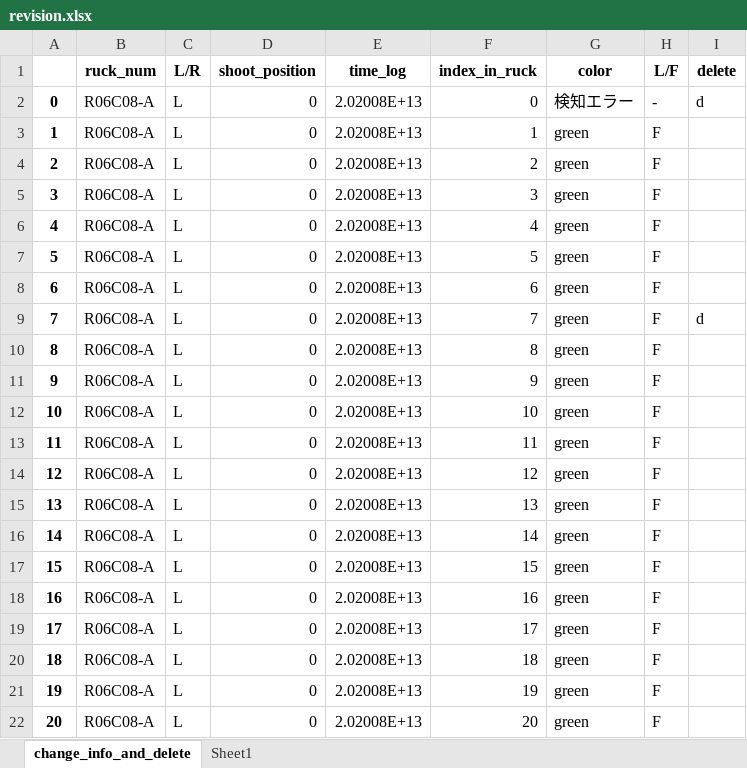
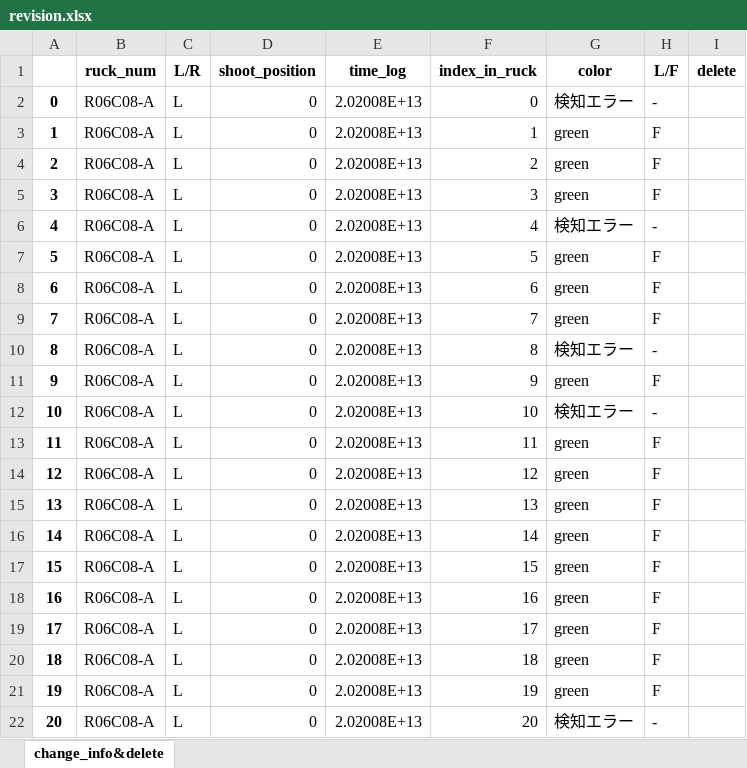
Before and after one commit to christie888/test, an Excel workbook: revision.xlsx, sheet change_info&delete, drawn as a sheet; values as stored, in another font and other column widths than the file's, no borders; the diff names each change by its address in the sheet, - before the commit and + after, or states it on an @@ line.

```diff
--- a/revision.xlsx (sheet change_info&delete)
+++ b/revision.xlsx (sheet change_info&delete)
-sheet tab: change_info_and_delete
+sheet tab: change_info&delete
-sheet tab: Sheet1
-I2 (delete): d
+I2 (delete): (empty)
-G6 (color): green
+G6 (color): 検知エラー
-H6 (L/F): F
+H6 (L/F): -
-I9 (delete): d
+I9 (delete): (empty)
-G10 (color): green
+G10 (color): 検知エラー
-H10 (L/F): F
+H10 (L/F): -
-G12 (color): green
+G12 (color): 検知エラー
-H12 (L/F): F
+H12 (L/F): -
-G22 (color): green
+G22 (color): 検知エラー
-H22 (L/F): F
+H22 (L/F): -
```
Also changed, not shown: 32 other files.
